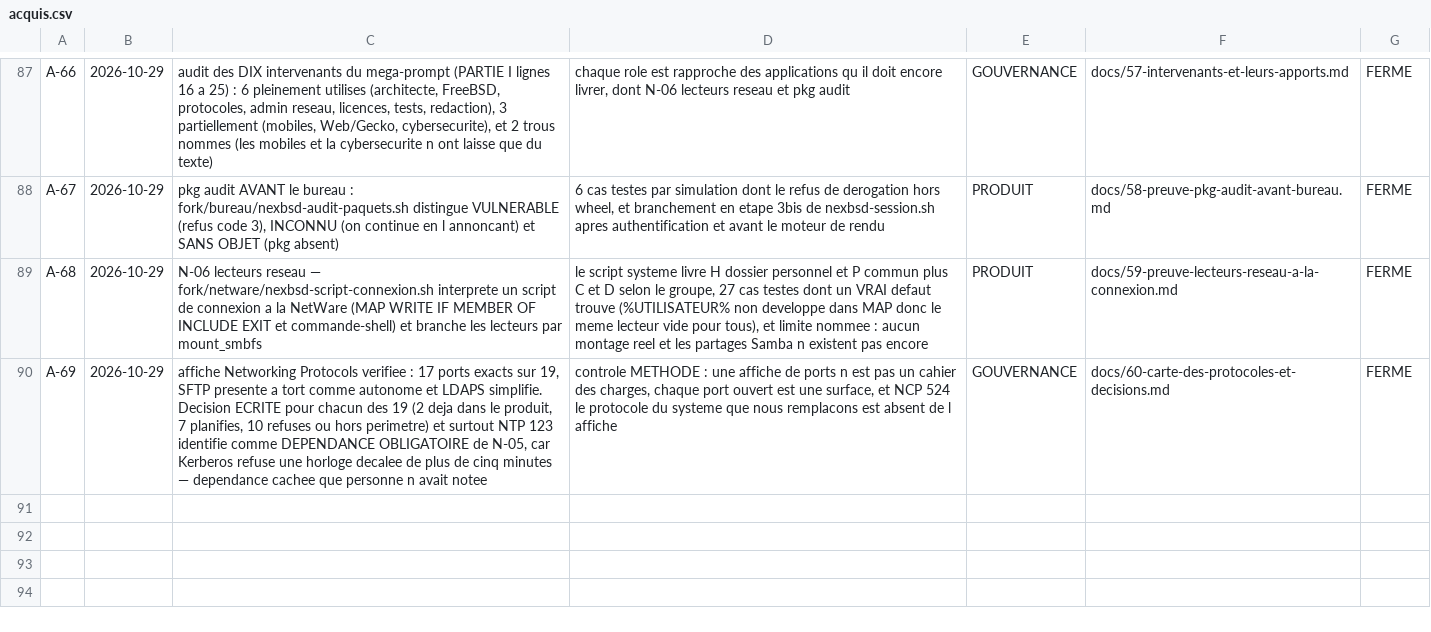
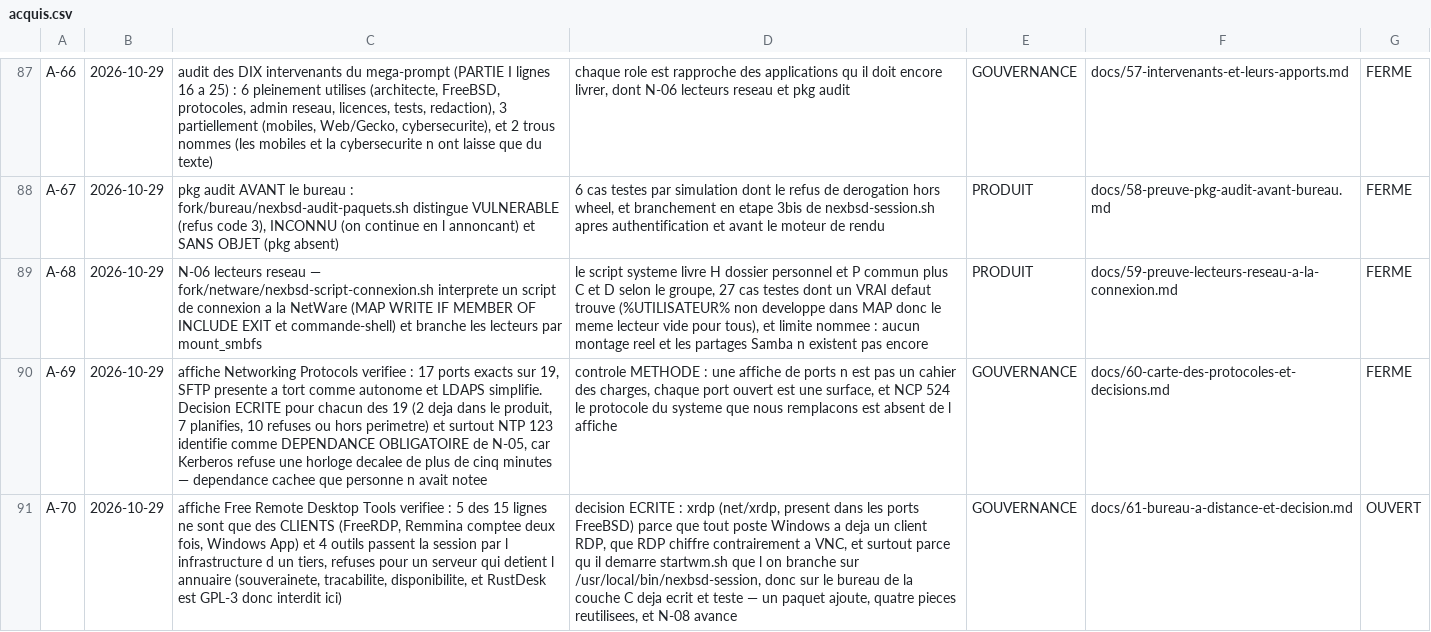
Before and after one commit to mlinux952-code/nexbsd, a CSV file: matrices/acquis.csv, drawn as a sheet; only a part is shown, gaps mark what is left out; the diff names each change by its address in the sheet, - before the commit and + after, or states it on an @@ line.

Commit message:
A-70 / C-47 : bureau a distance, decision ecrite apres verification de l affiche du responsable. L affiche melange clients et serveurs (5 des 15 lignes ne sont que des clients, Remmina y figure deux fois) et recommande les quatre outils qui font transiter la session par l infrastructure d un tiers — AnyDesk, TeamViewer, RustDesk, HopToDesk — ce qui est redhibitoire pour un serveur qui detient l annuaire des identites : souverainete, tracabilite, disponibilite, et RustDesk est GPL-3 donc interdit dans notre depot. Elle omet le seul outil qui convient : xrdp, present dans les ports FreeBSD sous net/xrdp. Retenu pour trois raisons : tout poste Windows possede deja un client RDP donc zero installation cote administrateur, RDP chiffre contrairement a VNC, et surtout xrdp demarre startwm.sh que l on branche sur /usr/local/bin/nexbsd-session — donc le bureau de la couche C deja ecrit et teste, avec son ecran d ouverture qui exige un mot de passe. Un seul paquet ajoute, quatre pieces reutilisees : c est la reponse a N-08. Trois regles de securite ecrites : jamais 3389 ni 5900 en direct, acces par tunnel SSH, xrdp.ini sur 127.0.0.1 seulement. Rien n a ete livre en code, volontairement : ecrire un xrdp.ini que rien n installe serait de la documentation deguisee en produit. L ordre reste : allumer l image d abord, ajouter ensuite.

```diff
--- a/matrices/acquis.csv
+++ b/matrices/acquis.csv
+row 91: A-70 | 2026-10-29 | affiche Free Remote Desktop Tools verifiee : 5 des 15 lignes ne sont que des CLIENTS (FreeRDP, Remmina comptee deux fois, Windows App) et 4 outils passent la session par l infrastructure d un tiers, refuses pour un serveur qui detient l annuaire (souverainete, tracabilite, disponibilite, et RustDesk est GPL-3 donc interdit ici) | decision ECRITE : xrdp (net/xrdp, present dans les ports FreeBSD) parce que tout poste Windows a deja un client RDP, que RDP chiffre contrairement a VNC, et surtout parce qu il demarre startwm.sh que l on branche sur /usr/local/bin/nexbsd-session, donc sur le bureau de la couche C deja ecrit et teste — un paquet ajoute, quatre pieces reutilisees, et N-08 avance | GOUVERNANCE | docs/61-bureau-a-distance-et-decision.md | OUVERT
```
Also changed, not shown: 34 other files.
